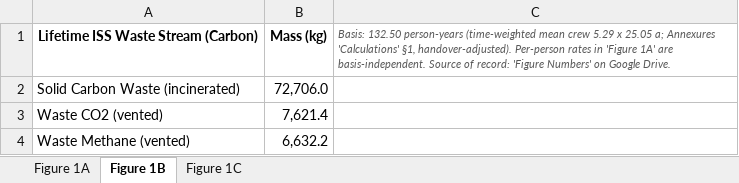
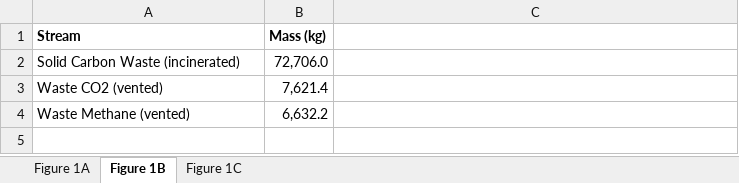
Before and after one commit to aaronreichmenberliner/plastic-ceiling, an Excel workbook: data/numbers.xlsx, sheet Figure 1B, drawn as a sheet; values as stored, in another font and other column widths than the file's, no borders; removed rows and columns are numbered as before the commit, all else as after; the diff names each change by its address in the sheet, - before the commit and + after, or states it on an @@ line.

Commit message:
refactor: centralize node colour registry and renumber SI figures
- common.py: add node_colors() registry plus check_node_names() so a
  renamed node in numbers.xlsx fails loudly instead of taking a default
  colour; fall back to the first face for .ttc font collections (macOS)
- figure1.py: use the shared registry; relabel plastic nodes as
  Bio-deconstructable / Recalcitrant Plastic
- figure3.py: filled marks = empirical, open = theoretical (matches panel a)
- figure4.py: restore Unrouted to the plastic-fate legend
- SI figures now write FigS1/FigS2/FigS3 and build in SI order
- US spelling "Color" in legend titles
- update workbooks, SVG assets and README; add CSV exports of the
  Sankey flows, terminal waste and uplink masses

```diff
--- a/data/numbers.xlsx (sheet Figure 1B)
+++ b/data/numbers.xlsx (sheet Figure 1B)
-row 1: Lifetime ISS Waste Stream (Carbon) | Mass (kg) | Basis: 132.50 person-years (time-weighted mean crew 5.29 x 25.05 a; Annexures 'Calculations' §1, handover-adjusted). Per-person rates in 'Figure 1A' are basis-independent. Source of record: 'Figure Numbers' on Google Drive.
+row 1: Stream | Mass (kg)
```
Also changed, not shown: sheet Figure 1A, sheet Figure 1C, data/bioprocess_sizing_framework.xlsx, 15 other files.
